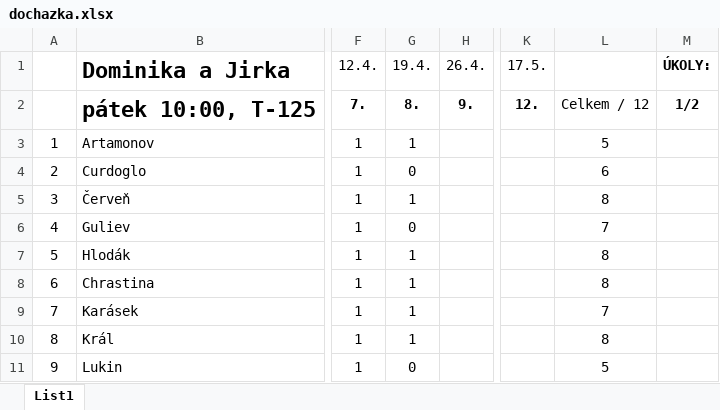
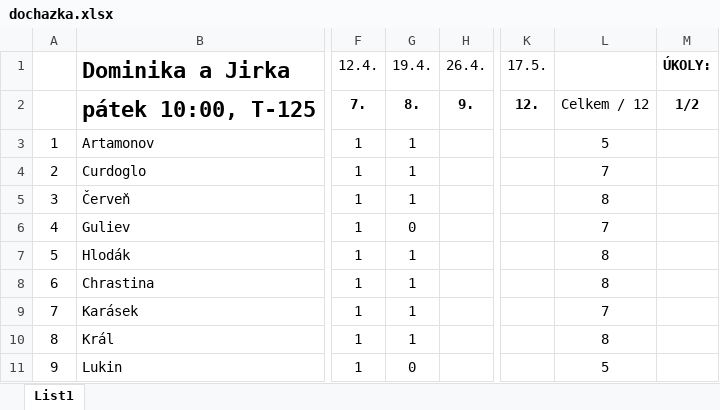
Before and after one commit to loepa01/NME1cvBook, an Excel workbook: _downloads/c6c3ae9668bda441b5d0323c35330068/dochazka.xlsx, sheet List1, drawn as a sheet; only a part is shown, gaps mark what is left out; values as stored, in another font and other column widths than the file's, no borders; conditional formats not drawn; the diff names each change by its address in the sheet, - before the commit and + after, or states it on an @@ line.

Commit message:
Update documentation

```diff
--- a/_downloads/c6c3ae9668bda441b5d0323c35330068/dochazka.xlsx (sheet List1)
+++ b/_downloads/c6c3ae9668bda441b5d0323c35330068/dochazka.xlsx (sheet List1)
-G4: 0
+G4: 1
-L4: 6
+L4: 7
```
